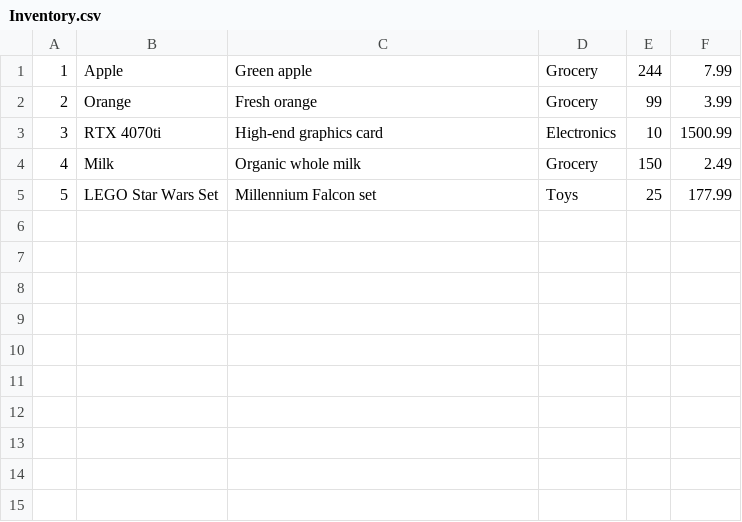
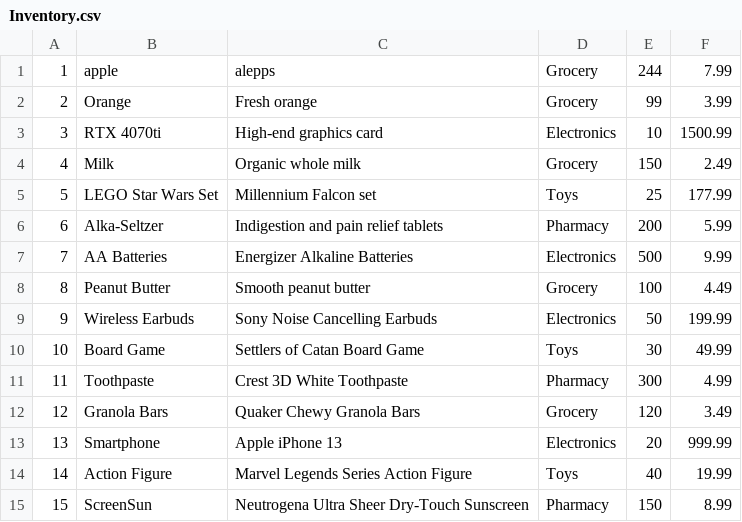
Before and after one commit to aruzaev/CPAN131-FINAL, a CSV file: src/CSV/Inventory.csv, drawn as a sheet.

Commit message:
added more items

```diff
--- a/src/CSV/Inventory.csv
+++ b/src/CSV/Inventory.csv
@@ -1,2 +1,2 @@
-1,Apple,Green apple,Grocery,244,7.99
+1,apple,alepps,Grocery,244,7.99
 2,Orange,Fresh orange,Grocery,99,3.99
@@ -5 +5,11 @@
 5,LEGO Star Wars Set,Millennium Falcon set,Toys,25,177.99
+6,Alka-Seltzer,Indigestion and pain relief tablets,Pharmacy,200,5.99
+7,AA Batteries,Energizer Alkaline Batteries,Electronics,500,9.99
+8,Peanut Butter,Smooth peanut butter,Grocery,100,4.49
+9,Wireless Earbuds,Sony Noise Cancelling Earbuds,Electronics,50,199.99
+10,Board Game,Settlers of Catan Board Game,Toys,30,49.99
+11,Toothpaste,Crest 3D White Toothpaste,Pharmacy,300,4.99
+12,Granola Bars,Quaker Chewy Granola Bars,Grocery,120,3.49
+13,Smartphone,Apple iPhone 13,Electronics,20,999.99
+14,Action Figure,Marvel Legends Series Action Figure,Toys,40,19.99
+15,ScreenSun,Neutrogena Ultra Sheer Dry-Touch Sunscreen,Pharmacy,150,8.99
```
